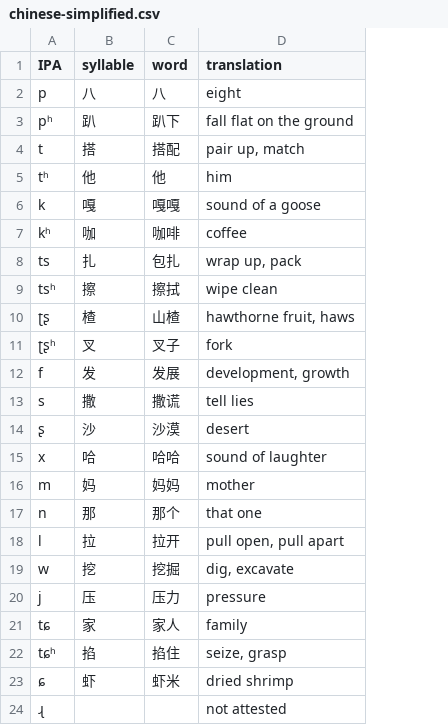
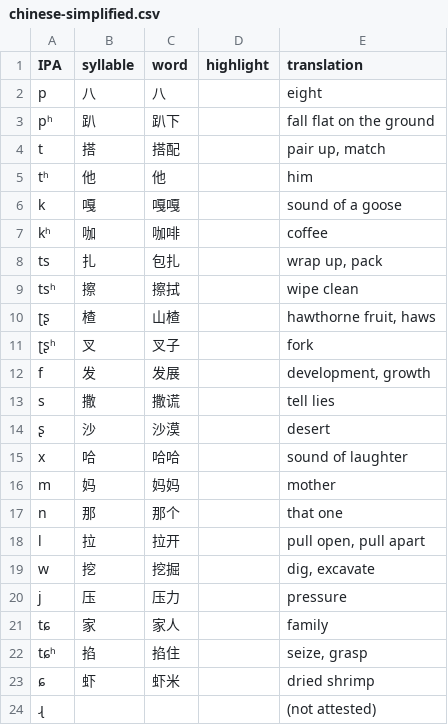
Before and after one commit to drammock/eeg-phone-coding, a CSV file: chinese-simplified.csv, drawn as a sheet; addresses are those after the commit; the diff names each change by its address in the sheet, - before the commit and + after, or states it on an @@ line.

```diff
--- a/chinese-simplified.csv
+++ b/chinese-simplified.csv
+column D (highlight), empty
-E24 (translation): not attested
+E24 (translation): (not attested)
```
Also changed, not shown: chinese-traditional.csv, dutch.csv, 3 other files.
